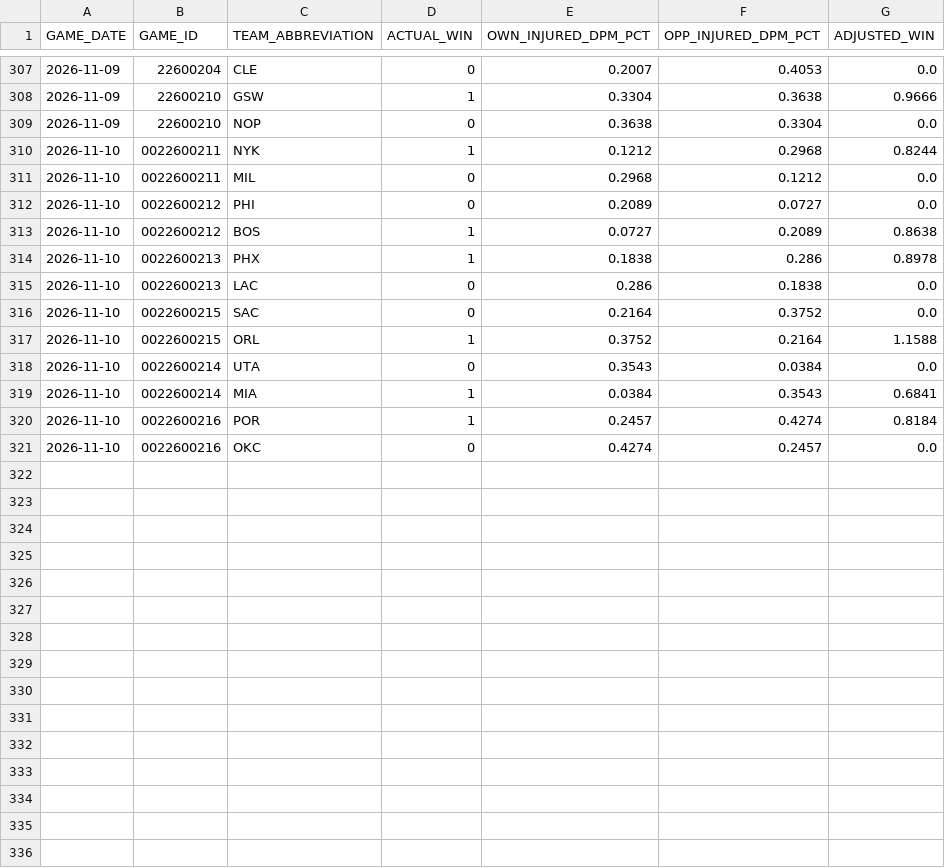
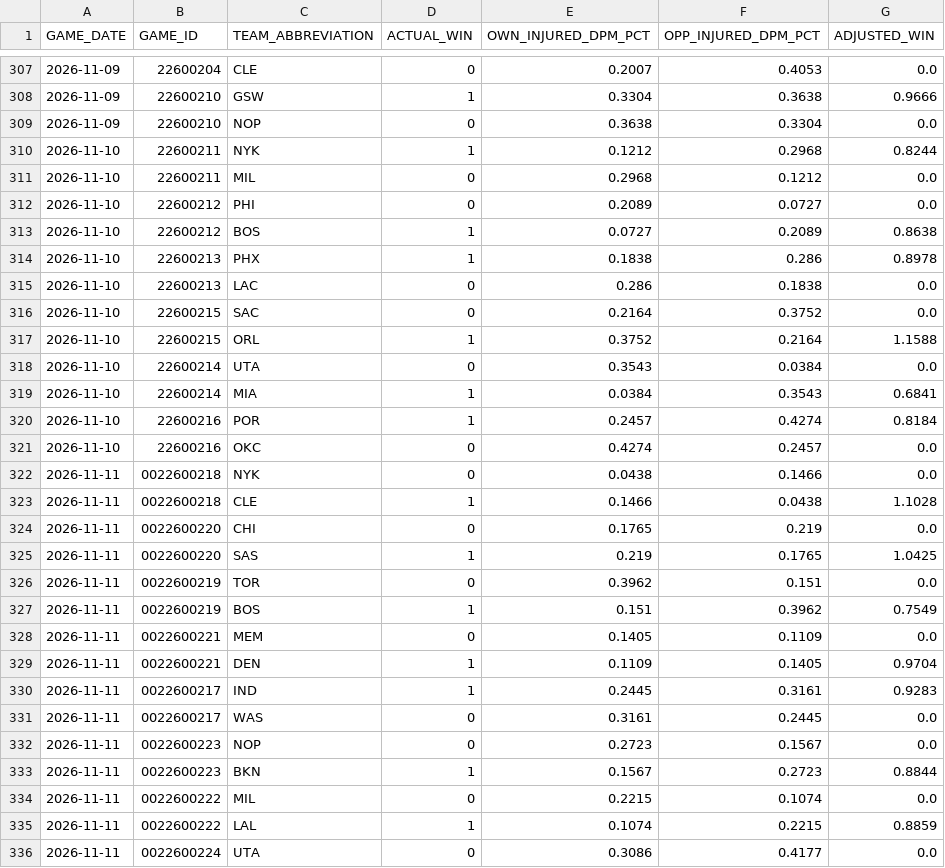
Before and after one commit to chrisguntherwrites/nba-injury-adjusted-wins, a CSV file: running_injury_adjusted_wins.csv, drawn as a sheet; only a part is shown, gaps mark what is left out; the diff covers the shown part only.

```diff
--- a/running_injury_adjusted_wins.csv
+++ b/running_injury_adjusted_wins.csv
@@ -309,13 +309,28 @@ GAME_DATE,GAME_ID,TEAM_ABBREVIATION,ACTUAL_WIN,OWN_INJURED_DPM_PCT,OPP_INJURED_D
 2026-11-09,22600210,NOP,0,0.3638,0.3304,0.0
-2026-11-10,0022600211,NYK,1,0.1212,0.2968,0.8244
-2026-11-10,0022600211,MIL,0,0.2968,0.1212,0.0
-2026-11-10,0022600212,PHI,0,0.2089,0.0727,0.0
-2026-11-10,0022600212,BOS,1,0.0727,0.2089,0.8638
-2026-11-10,0022600213,PHX,1,0.1838,0.286,0.8978
-2026-11-10,0022600213,LAC,0,0.286,0.1838,0.0
-2026-11-10,0022600215,SAC,0,0.2164,0.3752,0.0
-2026-11-10,0022600215,ORL,1,0.3752,0.2164,1.1588
-2026-11-10,0022600214,UTA,0,0.3543,0.0384,0.0
-2026-11-10,0022600214,MIA,1,0.0384,0.3543,0.6841
-2026-11-10,0022600216,POR,1,0.2457,0.4274,0.8184
-2026-11-10,0022600216,OKC,0,0.4274,0.2457,0.0
+2026-11-10,22600211,NYK,1,0.1212,0.2968,0.8244
+2026-11-10,22600211,MIL,0,0.2968,0.1212,0.0
+2026-11-10,22600212,PHI,0,0.2089,0.0727,0.0
+2026-11-10,22600212,BOS,1,0.0727,0.2089,0.8638
+2026-11-10,22600213,PHX,1,0.1838,0.286,0.8978
+2026-11-10,22600213,LAC,0,0.286,0.1838,0.0
+2026-11-10,22600215,SAC,0,0.2164,0.3752,0.0
+2026-11-10,22600215,ORL,1,0.3752,0.2164,1.1588
+2026-11-10,22600214,UTA,0,0.3543,0.0384,0.0
+2026-11-10,22600214,MIA,1,0.0384,0.3543,0.6841
+2026-11-10,22600216,POR,1,0.2457,0.4274,0.8184
+2026-11-10,22600216,OKC,0,0.4274,0.2457,0.0
+2026-11-11,0022600218,NYK,0,0.0438,0.1466,0.0
+2026-11-11,0022600218,CLE,1,0.1466,0.0438,1.1028
+2026-11-11,0022600220,CHI,0,0.1765,0.219,0.0
+2026-11-11,0022600220,SAS,1,0.219,0.1765,1.0425
+2026-11-11,0022600219,TOR,0,0.3962,0.151,0.0
+2026-11-11,0022600219,BOS,1,0.151,0.3962,0.7549
+2026-11-11,0022600221,MEM,0,0.1405,0.1109,0.0
+2026-11-11,0022600221,DEN,1,0.1109,0.1405,0.9704
+2026-11-11,0022600217,IND,1,0.2445,0.3161,0.9283
+2026-11-11,0022600217,WAS,0,0.3161,0.2445,0.0
+2026-11-11,0022600223,NOP,0,0.2723,0.1567,0.0
+2026-11-11,0022600223,BKN,1,0.1567,0.2723,0.8844
+2026-11-11,0022600222,MIL,0,0.2215,0.1074,0.0
+2026-11-11,0022600222,LAL,1,0.1074,0.2215,0.8859
+2026-11-11,0022600224,UTA,0,0.3086,0.4177,0.0
```
Also changed, not shown: 5 added rows elsewhere in this file, 2 other files.
